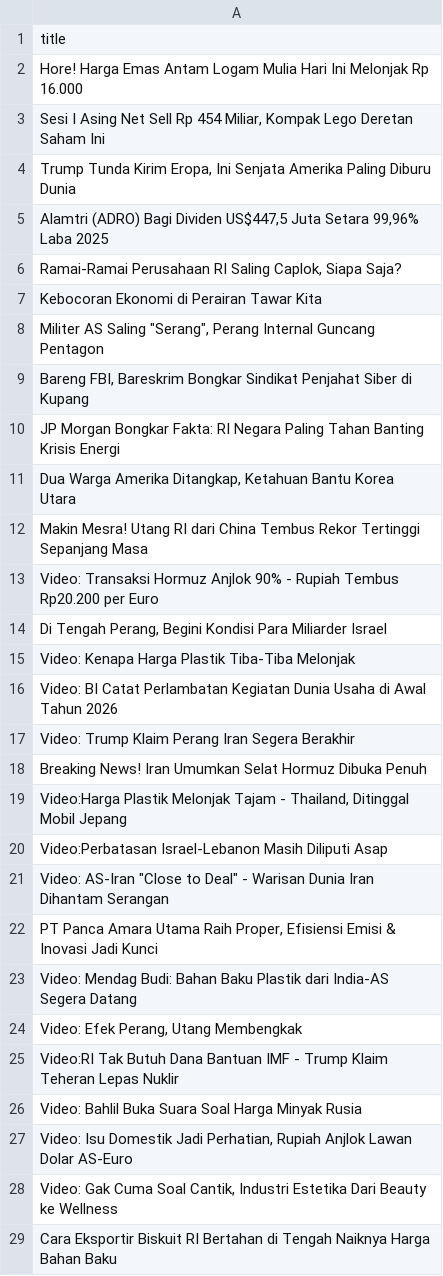
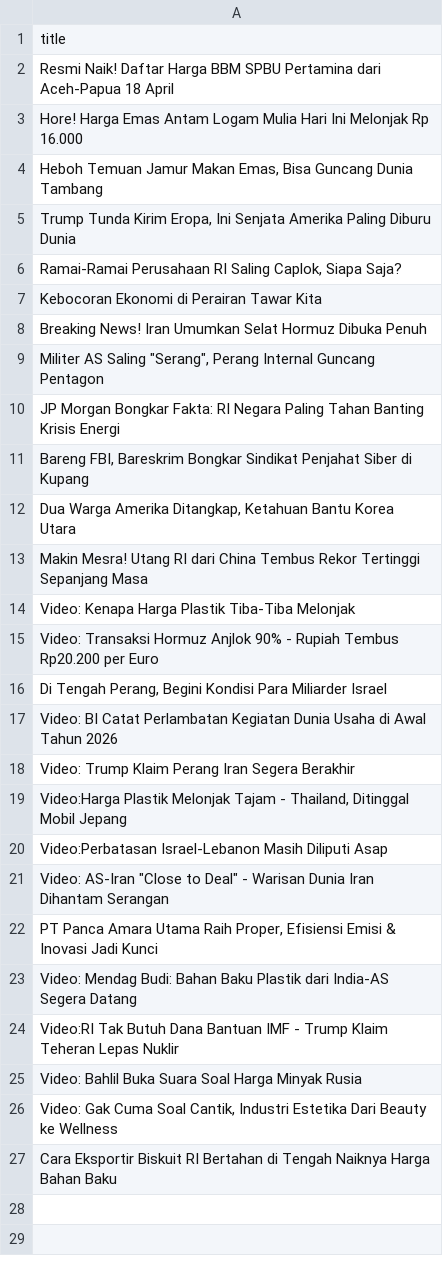
Before and after one commit to arjunsujarwo/arjun-portfolio, a CSV file: data_mentah_berita.csv, drawn as a sheet.

```diff
--- a/data_mentah_berita.csv
+++ b/data_mentah_berita.csv
@@ -1,19 +1,19 @@
 title
+Resmi Naik! Daftar Harga BBM SPBU Pertamina dari Aceh-Papua 18 April
 Hore! Harga Emas Antam Logam Mulia Hari Ini Melonjak Rp 16.000
-"Sesi I Asing Net Sell Rp 454 Miliar, Kompak Lego Deretan Saham Ini"
+"Heboh Temuan Jamur Makan Emas, Bisa Guncang Dunia Tambang"
 "Trump Tunda Kirim Eropa, Ini Senjata Amerika Paling Diburu Dunia"
-"Alamtri (ADRO) Bagi Dividen US$447,5 Juta Setara 99,96% Laba 2025"
 "Ramai-Ramai Perusahaan RI Saling Caplok, Siapa Saja?"
 Kebocoran Ekonomi di Perairan Tawar Kita
+Breaking News! Iran Umumkan Selat Hormuz Dibuka Penuh
 "Militer AS Saling ""Serang"", Perang Internal Guncang Pentagon"
+JP Morgan Bongkar Fakta: RI Negara Paling Tahan Banting Krisis Energi
 "Bareng FBI, Bareskrim Bongkar Sindikat Penjahat Siber di Kupang"
-JP Morgan Bongkar Fakta: RI Negara Paling Tahan Banting Krisis Energi
 "Dua Warga Amerika Ditangkap, Ketahuan Bantu Korea Utara"
 Makin Mesra! Utang RI dari China Tembus Rekor Tertinggi Sepanjang Masa
+Video: Kenapa Harga Plastik Tiba-Tiba Melonjak
 Video: Transaksi Hormuz Anjlok 90% - Rupiah Tembus Rp20.200 per Euro
 "Di Tengah Perang, Begini Kondisi Para Miliarder Israel"
-Video: Kenapa Harga Plastik Tiba-Tiba Melonjak
 Video: BI Catat Perlambatan Kegiatan Dunia Usaha di Awal Tahun 2026
 Video: Trump Klaim Perang Iran Segera Berakhir
-Breaking News! Iran Umumkan Selat Hormuz Dibuka Penuh
 "Video:Harga Plastik Melonjak Tajam - Thailand, Ditinggal Mobil Jepang"
@@ -23,6 +23,4 @@ Video:Perbatasan Israel-Lebanon Masih Diliputi Asap
 Video: Mendag Budi: Bahan Baku Plastik dari India-AS Segera Datang
-"Video: Efek Perang, Utang Membengkak"
 Video:RI Tak Butuh Dana Bantuan IMF - Trump Klaim Teheran Lepas Nuklir
 Video: Bahlil Buka Suara Soal Harga Minyak Rusia
-"Video: Isu Domestik Jadi Perhatian, Rupiah Anjlok Lawan Dolar AS-Euro"
 "Video: Gak Cuma Soal Cantik, Industri Estetika Dari Beauty ke Wellness"
```
Also changed, not shown: 5 other files.
